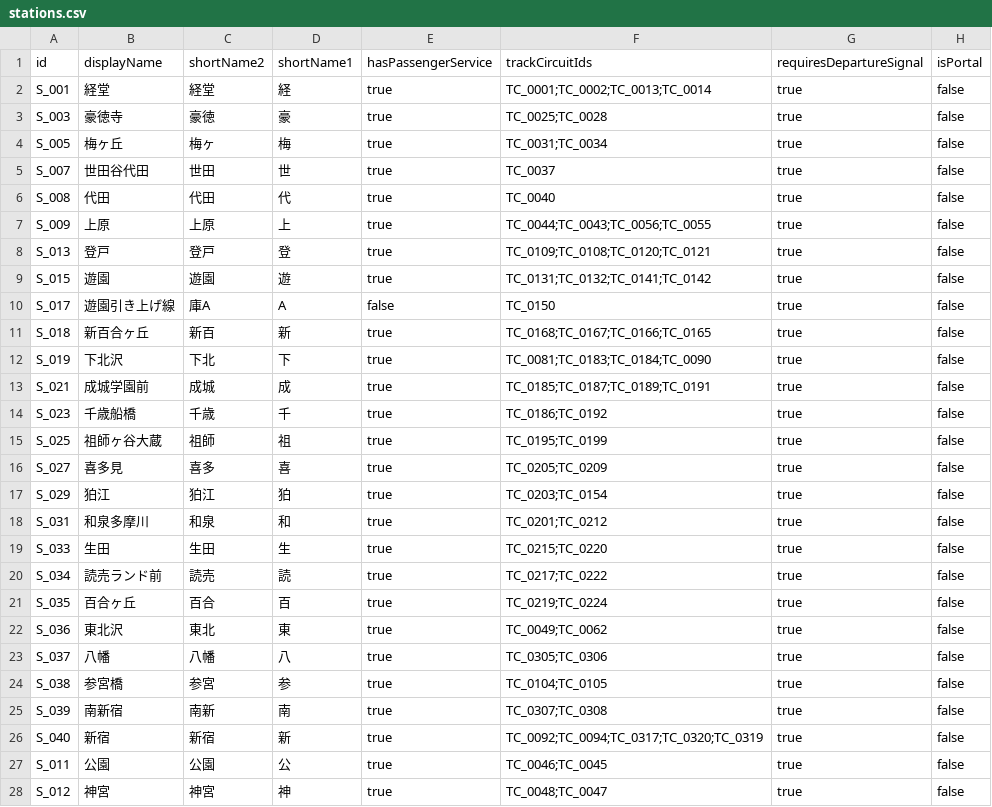
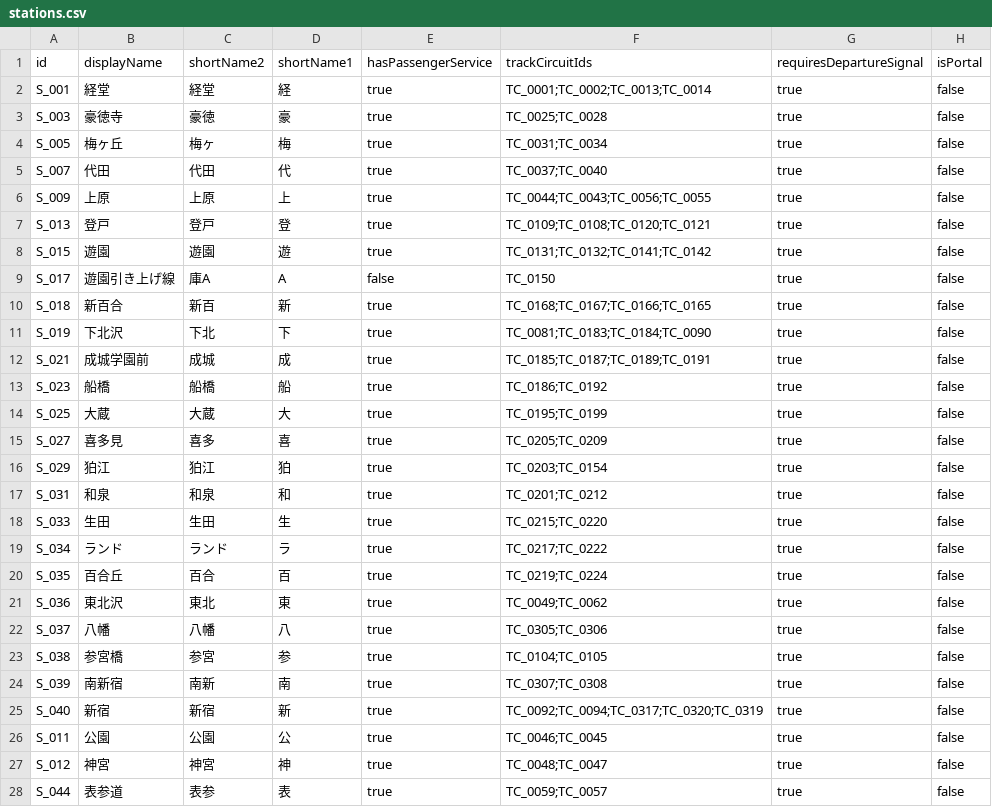
Before and after one commit to p4ken/CTCLive-CustomMaps, a CSV file: map_20261025170633_b3fd/Data/map_20261025170633_b3fd/stations.csv, drawn as a sheet; only a part is shown; the shorter side is filled out with more unchanged rows.

Commit message:
Rename all stations to short name

```diff
--- a/map_20261025170633_b3fd/Data/map_20261025170633_b3fd/stations.csv
+++ b/map_20261025170633_b3fd/Data/map_20261025170633_b3fd/stations.csv
@@ -4,4 +4,3 @@ S_003,豪徳寺,豪徳,豪,true,TC_0025;TC_0028,true,false
 S_005,梅ヶ丘,梅ヶ,梅,true,TC_0031;TC_0034,true,false
-S_007,世田谷代田,世田,世,true,TC_0037,true,false
-S_008,代田,代田,代,true,TC_0040,true,false
+S_007,代田,代田,代,true,TC_0037;TC_0040,true,false
 S_009,上原,上原,上,true,TC_0044;TC_0043;TC_0056;TC_0055,true,false
@@ -10,13 +9,13 @@ S_015,遊園,遊園,遊,true,TC_0131;TC_0132;TC_0141;TC_0142,true,false
 S_017,遊園引き上げ線,庫A,A,false,TC_0150,true,false
-S_018,新百合ヶ丘,新百,新,true,TC_0168;TC_0167;TC_0166;TC_0165,true,false
+S_018,新百合,新百,新,true,TC_0168;TC_0167;TC_0166;TC_0165,true,false
 S_019,下北沢,下北,下,true,TC_0081;TC_0183;TC_0184;TC_0090,true,false
 S_021,成城学園前,成城,成,true,TC_0185;TC_0187;TC_0189;TC_0191,true,false
-S_023,千歳船橋,千歳,千,true,TC_0186;TC_0192,true,false
-S_025,祖師ヶ谷大蔵,祖師,祖,true,TC_0195;TC_0199,true,false
+S_023,船橋,船橋,船,true,TC_0186;TC_0192,true,false
+S_025,大蔵,大蔵,大,true,TC_0195;TC_0199,true,false
 S_027,喜多見,喜多,喜,true,TC_0205;TC_0209,true,false
 S_029,狛江,狛江,狛,true,TC_0203;TC_0154,true,false
-S_031,和泉多摩川,和泉,和,true,TC_0201;TC_0212,true,false
+S_031,和泉,和泉,和,true,TC_0201;TC_0212,true,false
 S_033,生田,生田,生,true,TC_0215;TC_0220,true,false
-S_034,読売ランド前,読売,読,true,TC_0217;TC_0222,true,false
-S_035,百合ヶ丘,百合,百,true,TC_0219;TC_0224,true,false
+S_034,ランド,ランド,ラ,true,TC_0217;TC_0222,true,false
+S_035,百合丘,百合,百,true,TC_0219;TC_0224,true,false
 S_036,東北沢,東北,東,true,TC_0049;TC_0062,true,false
```
Also changed, not shown: map_20261025170633_b3fd/Data/map_20261025170633_b3fd/levers.csv, map_20261025170633_b3fd/Data/map_20261025170633_b3fd/platforms.csv, 1 other file.
